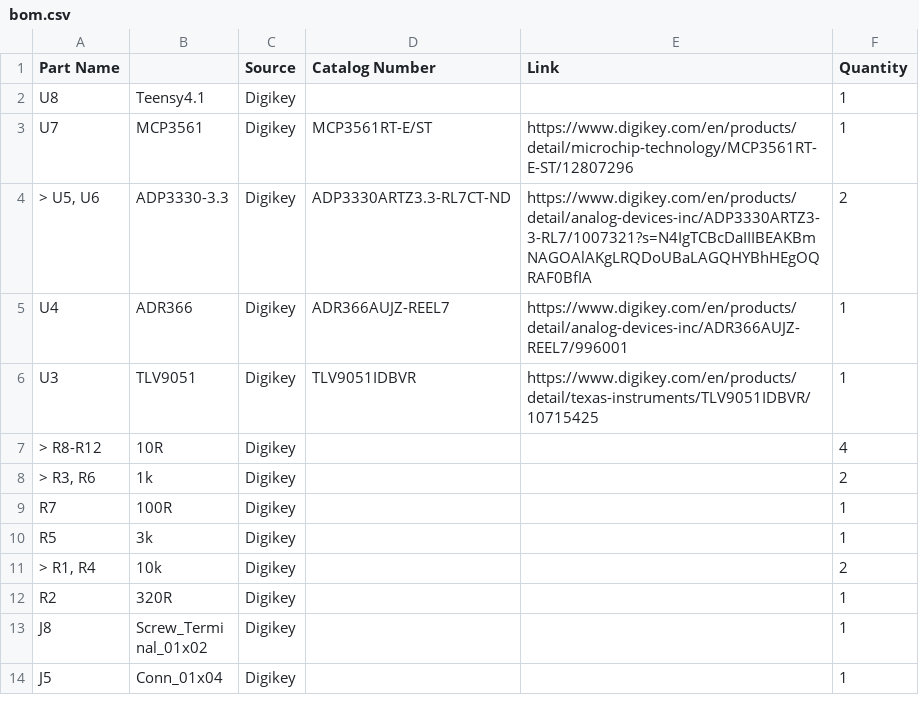
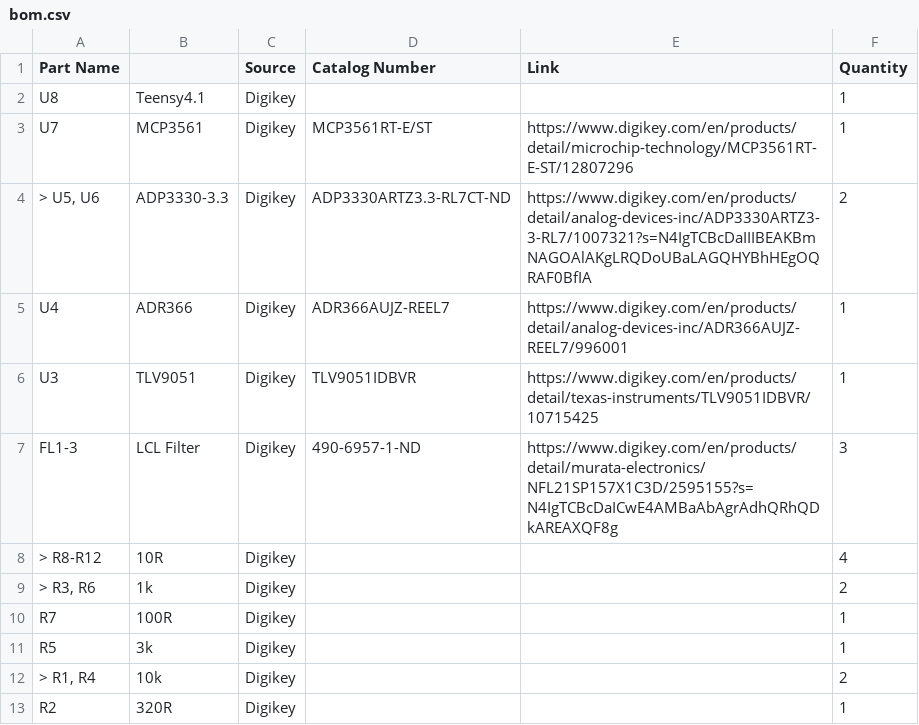
Before and after one commit to edmundsj/MCP3561DevBoard, a CSV file: bom.csv, drawn as a sheet; only a part is shown; the shorter side is filled out with more unchanged rows.

```diff
--- a/bom.csv
+++ b/bom.csv
@@ -6,2 +6,3 @@ Part Name,,Source, Catalog Number,Link, Quantity
     U3,TLV9051,Digikey,TLV9051IDBVR,https://www.digikey.com/en/products/detail/texas-instruments/TLV9051IDBVR/10715425,1
+FL1-3,LCL Filter,Digikey,490-6957-1-ND,https://www.digikey.com/en/products/detail/murata-electronics/NFL21SP157X1C3D/2595155?s=N4IgTCBcDaICwE4AMBaAbAgrAdhQRhQDkAREAXQF8g,3
 >  R8-R12,10R,Digikey,,,4
```
Also changed, not shown: 6 other files.
